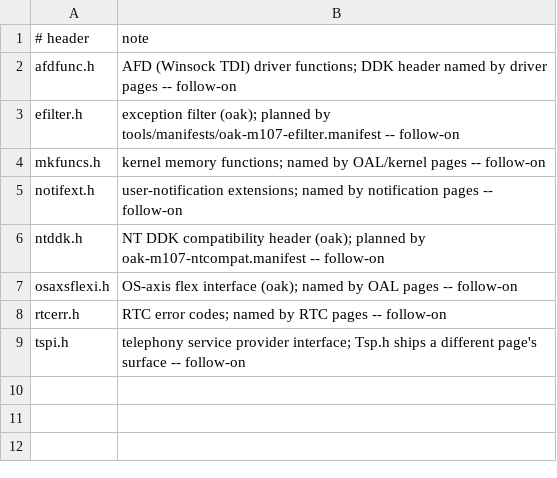
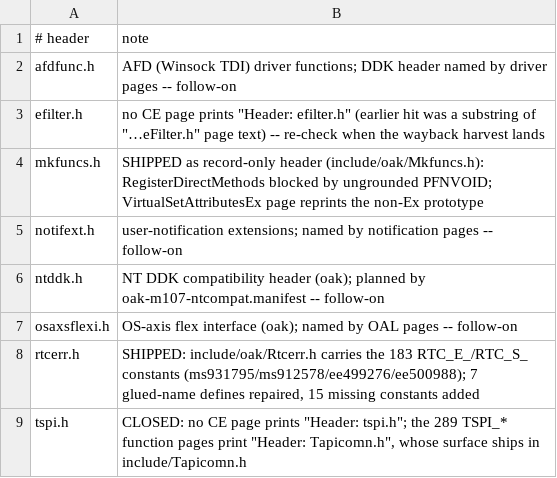
Before and after one commit to kagurasumusun/akari-dev, a TSV file: docs/header-gap-2026-09-18.tsv, drawn as a sheet.

Commit message:
ship Rtcerr.h + Mkfuncs.h; declare VirtualSetAttributes/NKVirtualSetAttributes
Header-gap pass over the enlarged corpus (docs/header-gap-2026-09-18.tsv):
- include/oak/Rtcerr.h: the RTC_E_/RTC_S_ return values the pages
  document under "Header: Rtcerr.h" (ms931795/ms912578 + CE 6.0 twins)
  move here from Rtccore.h, which now includes it.  Repairs 7 defines
  whose name and value were glued (RTC_E_..._PARTICIPANT0x80EE0049L)
  and adds 15 constants the pages print but the tree lacked
  (RTC_E_INVALID_SUBSCRIPTION_STATE gated at 0x0600, ee499276).
- include/oak/Mkfuncs.h: record-only header for the mkfuncs.h function
  pages -- RegisterDirectMethods (ee482823) is blocked by PFNVOID, a
  type no CE page prints; VirtualSetAttributesEx (ee488757) reprints
  the non-Ex prototype (archive artifact, noted).
- Pkfuncs.h: VirtualSetAttributes declared from aa450982/ee482857
  (Coredll.lib) and NKVirtualSetAttributes from ee478212/ms904874
  (CE 5.0+, Coredll.lib, gated); NKSetDataAbortHandler recorded
  (PFNVOID ungrounded).  Both declarations audit-match their pages.
- coredll-doc.def += NKVirtualSetAttributes, VirtualSetAttributesEx
  (doc-derived rows in the ledger).
- gap ledger: tspi.h CLOSED (289 TSPI_* pages print "Header:
  Tapicomn.h", already shipped); efilter.h reclassified (no page
  actually names it); afdfunc/notifext/ntddk/osaxsflexi stay
  follow-ons pending the wayback harvest.

make check exit 0; proto-audit: 1819 match, 0 mismatch.

```diff
--- a/docs/header-gap-2026-09-18.tsv
+++ b/docs/header-gap-2026-09-18.tsv
@@ -2,4 +2,4 @@
 afdfunc.h	AFD (Winsock TDI) driver functions; DDK header named by driver pages -- follow-on
-efilter.h	exception filter (oak); planned by tools/manifests/oak-m107-efilter.manifest -- follow-on
-mkfuncs.h	kernel memory functions; named by OAL/kernel pages -- follow-on
+efilter.h	no CE page prints "Header: efilter.h" (earlier hit was a substring of "…eFilter.h" page text) -- re-check when the wayback harvest lands
+mkfuncs.h	SHIPPED as record-only header (include/oak/Mkfuncs.h): RegisterDirectMethods blocked by ungrounded PFNVOID; VirtualSetAttributesEx page reprints the non-Ex prototype
 notifext.h	user-notification extensions; named by notification pages -- follow-on
@@ -7,3 +7,3 @@ ntddk.h	NT DDK compatibility header (oak); planned by oak-m107-ntcompat.manifest
 osaxsflexi.h	OS-axis flex interface (oak); named by OAL pages -- follow-on
-rtcerr.h	RTC error codes; named by RTC pages -- follow-on
-tspi.h	telephony service provider interface; Tsp.h ships a different page's surface -- follow-on
+rtcerr.h	SHIPPED: include/oak/Rtcerr.h carries the 183 RTC_E_/RTC_S_ constants (ms931795/ms912578/ee499276/ee500988); 7 glued-name defines repaired, 15 missing constants added
+tspi.h	CLOSED: no CE page prints "Header: tspi.h"; the 289 TSPI_* function pages print "Header: Tapicomn.h", whose surface ships in include/Tapicomn.h
```
Also changed, not shown: docs/def-audit-coredll-2026-09-18.tsv, docs/proto-audit-2026-09-18.tsv, 5 other files.
